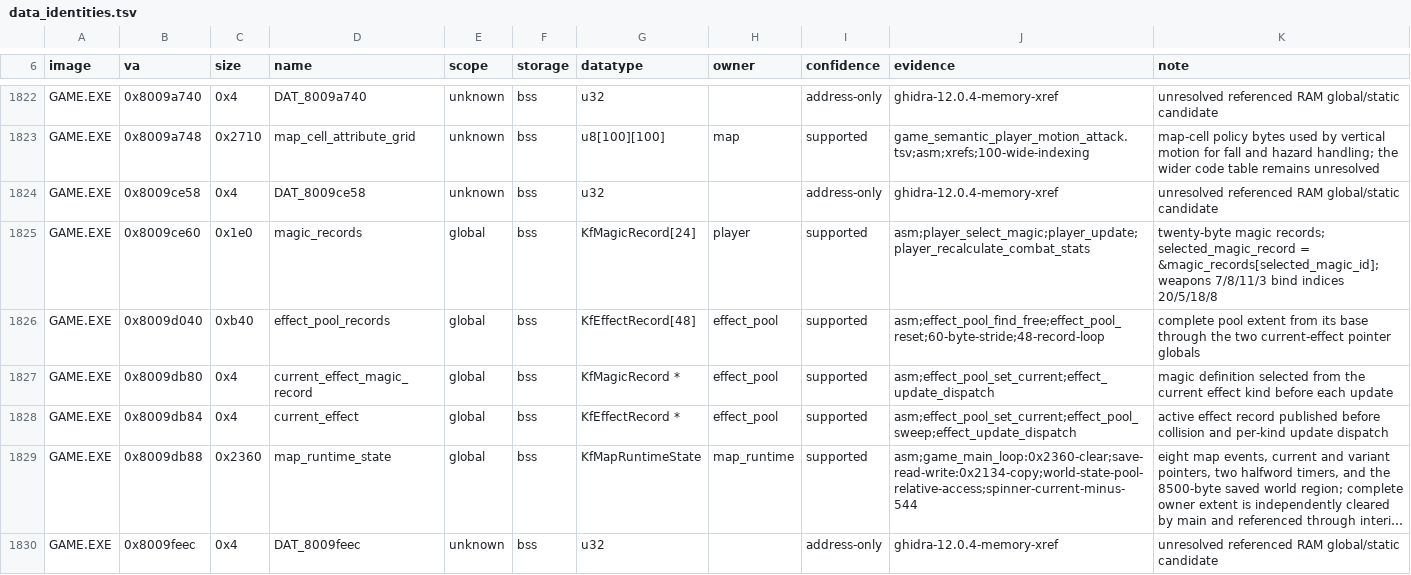
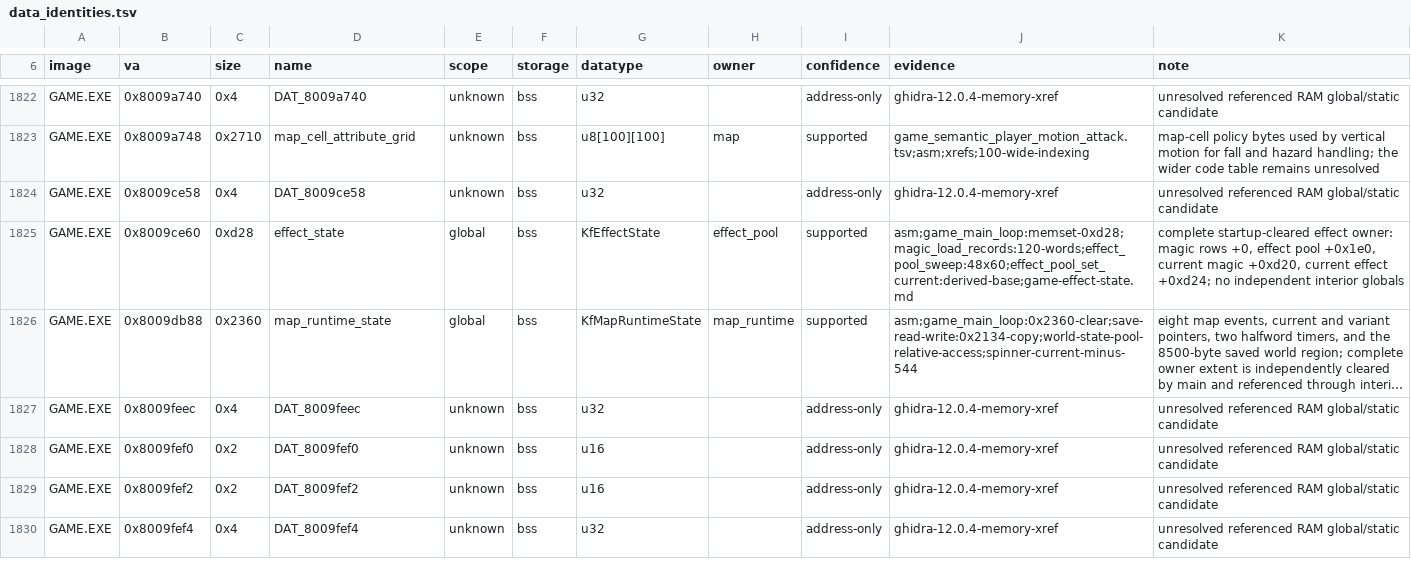
Before and after one commit to sushi-shi/kings-field-decomp, a TSV file: config/retail/data_identities.tsv, drawn as a sheet; only a part is shown, gaps mark what is left out; the shorter side is filled out with more unchanged rows; long unchanged cells end in …; the diff names each change by its address in the sheet, - before the commit and + after, or states it on an @@ line.

```diff
--- a/config/retail/data_identities.tsv
+++ b/config/retail/data_identities.tsv
-C1825 (size): 0x1e0
+C1825 (size): 0xd28
-D1825 (name): magic_records
+D1825 (name): effect_state
-G1825 (datatype): KfMagicRecord[24]
+G1825 (datatype): KfEffectState
-H1825 (owner): player
+H1825 (owner): effect_pool
-J1825 (evidence): asm;player_select_magic;player_update;player_recalculate_combat_stats
+J1825 (evidence): asm;game_main_loop:memset-0xd28;magic_load_records:120-words;effect_pool_sweep:48x60;effect_pool_set_current:derived-base;game-effect-state.md
-K1825 (note): twenty-byte magic records; selected_magic_record = &magic_records[selected_magic_id]; weapons 7/8/11/3 bind indices 20/5/18/8
+K1825 (note): complete startup-cleared effect owner: magic rows +0, effect pool +0x1e0, current magic +0xd20, current effect +0xd24; no independent interior globals
-row 1826: GAME.EXE | 0x8009d040 | 0xb40 | effect_pool_records | global | bss | KfEffectRecord[48] | effect_pool | supported | asm;effect_pool_find_free;effect_pool_reset;60-byte-stride;48-record-loop | complete pool extent from its base through the two current-effect pointer globals
-row 1827: GAME.EXE | 0x8009db80 | 0x4 | current_effect_magic_record | global | bss | KfMagicRecord * | effect_pool | supported | asm;effect_pool_set_current;effect_update_dispatch | magic definition selected from the current effect kind before each update
-row 1828: GAME.EXE | 0x8009db84 | 0x4 | current_effect | global | bss | KfEffectRecord * | effect_pool | supported | asm;effect_pool_set_current;effect_pool_sweep;effect_update_dispatch | active effect record published before collision and per-kind update dispatch
```
Also changed, not shown: config/evidence/game_semantic_effect_pool.tsv, config/match_baseline.tsv, 17 other files.
